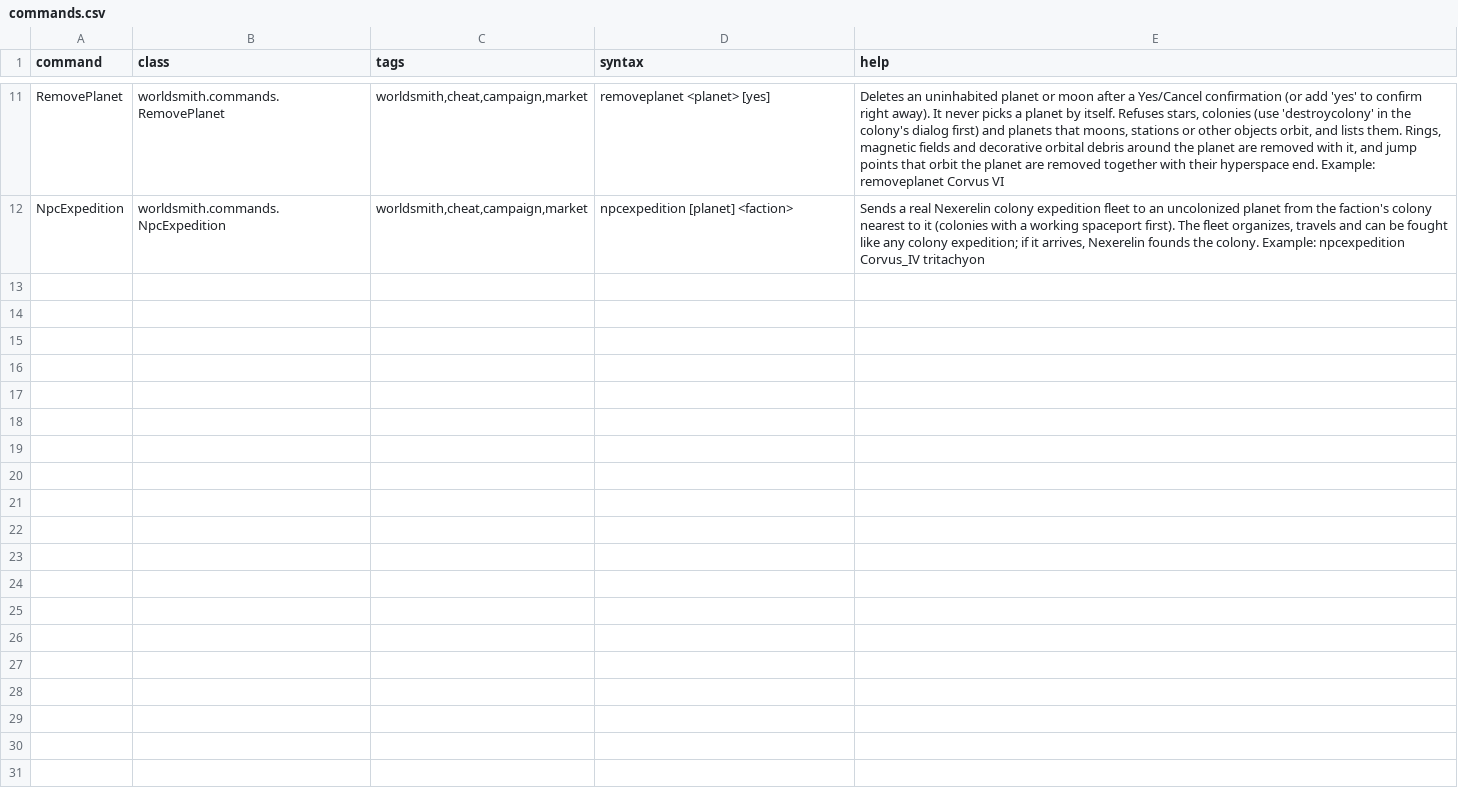
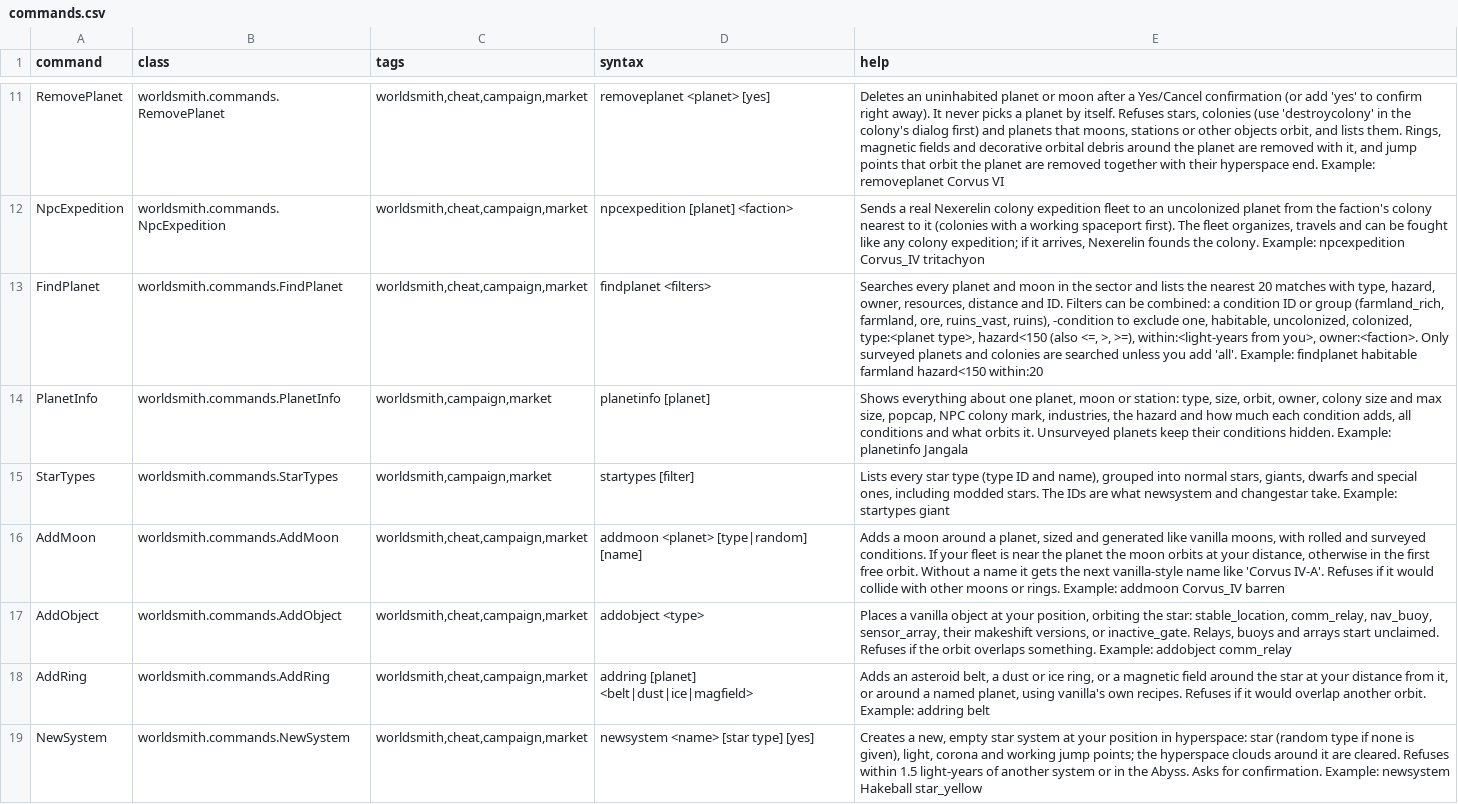
Before and after one commit to tofife999-glitch/WorldsmithCommands, a CSV file: data/console/commands.csv, drawn as a sheet; only a part is shown, gaps mark what is left out; the diff covers the shown part only; the diff names each change by its address in the sheet, - before the commit and + after, or states it on an @@ line.

```diff
--- a/data/console/commands.csv
+++ b/data/console/commands.csv
+row 13: FindPlanet | worldsmith.commands.FindPlanet | worldsmith,cheat,campaign,market | findplanet <filters> | Searches every planet and moon in the sector and lists the nearest 20 matches with type, hazard, owner, resources, distance and ID. Filters can be combined: a condition ID or group (farmland_rich, farmland, ore, ruins_vast, ruins), -condition to exclude one, habitable, uncolonized, colonized, type:<planet type>, hazard<150 (also <=, >, >=), within:<light-years from you>, owner:<faction>. Only surveyed planets and colonies are searched unless you add 'all'. Example: findplanet habitable farmland hazard<150 within:20
+row 14: PlanetInfo | worldsmith.commands.PlanetInfo | worldsmith,campaign,market | planetinfo [planet] | Shows everything about one planet, moon or station: type, size, orbit, owner, colony size and max size, popcap, NPC colony mark, industries, the hazard and how much each condition adds, all conditions and what orbits it. Unsurveyed planets keep their conditions hidden. Example: planetinfo Jangala
+row 15: StarTypes | worldsmith.commands.StarTypes | worldsmith,campaign,market | startypes [filter] | Lists every star type (type ID and name), grouped into normal stars, giants, dwarfs and special ones, including modded stars. The IDs are what newsystem and changestar take. Example: startypes giant
+row 16: AddMoon | worldsmith.commands.AddMoon | worldsmith,cheat,campaign,market | addmoon <planet> [type|random] [name] | Adds a moon around a planet, sized and generated like vanilla moons, with rolled and surveyed conditions. If your fleet is near the planet the moon orbits at your distance, otherwise in the first free orbit. Without a name it gets the next vanilla-style name like 'Corvus IV-A'. Refuses if it would collide with other moons or rings. Example: addmoon Corvus_IV barren
+row 17: AddObject | worldsmith.commands.AddObject | worldsmith,cheat,campaign,market | addobject <type> | Places a vanilla object at your position, orbiting the star: stable_location, comm_relay, nav_buoy, sensor_array, their makeshift versions, or inactive_gate. Relays, buoys and arrays start unclaimed. Refuses if the orbit overlaps something. Example: addobject comm_relay
+row 18: AddRing | worldsmith.commands.AddRing | worldsmith,cheat,campaign,market | addring [planet] <belt|dust|ice|magfield> | Adds an asteroid belt, a dust or ice ring, or a magnetic field around the star at your distance from it, or around a named planet, using vanilla's own recipes. Refuses if it would overlap another orbit. Example: addring belt
+row 19: NewSystem | worldsmith.commands.NewSystem | worldsmith,cheat,campaign,market | newsystem <name> [star type] [yes] | Creates a new, empty star system at your position in hyperspace: star (random type if none is given), light, corona and working jump points; the hyperspace clouds around it are cleared. Refuses within 1.5 light-years of another system or in the Abyss. Asks for confirmation. Example: newsystem Hakeball star_yellow
```
Also changed, not shown: 6 added rows elsewhere in this file, 25 other files.
